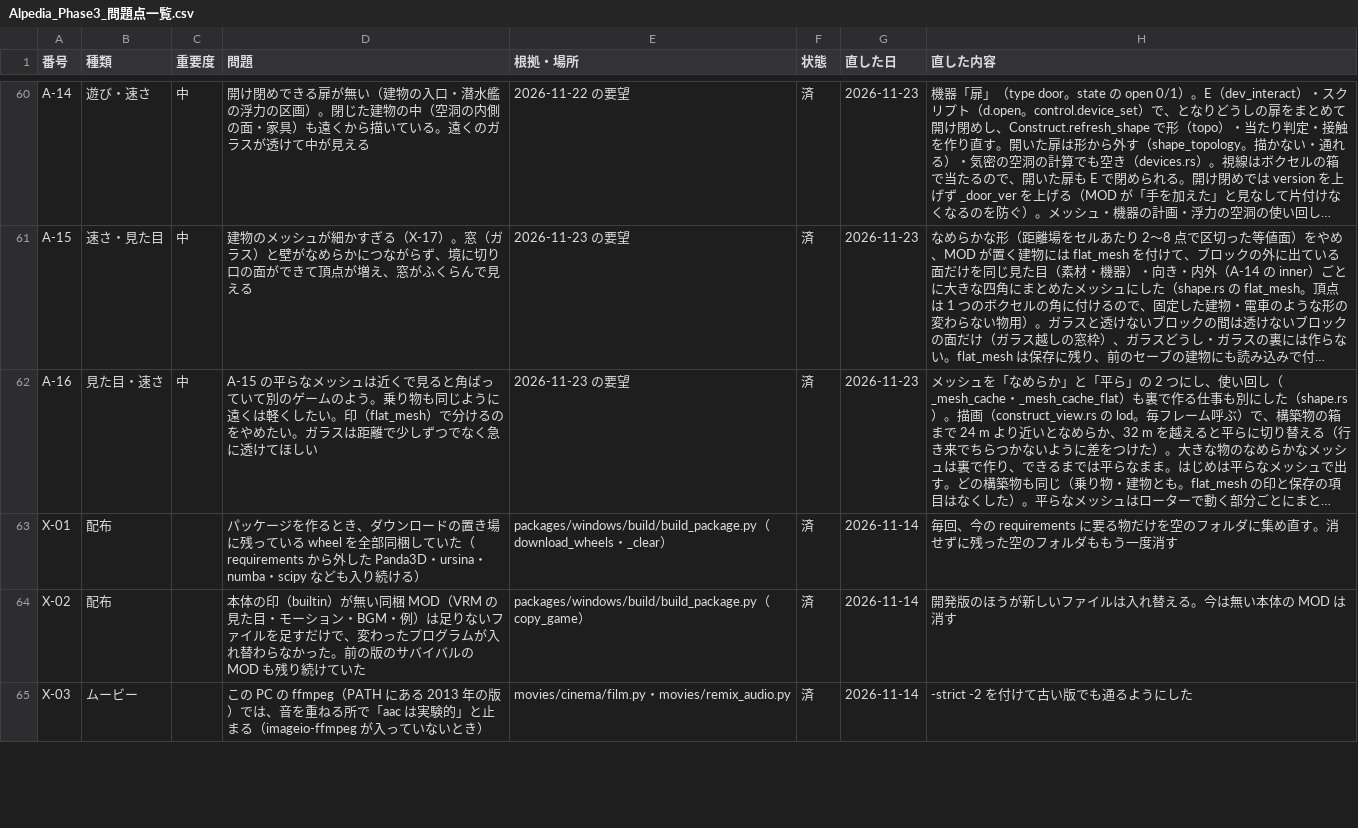
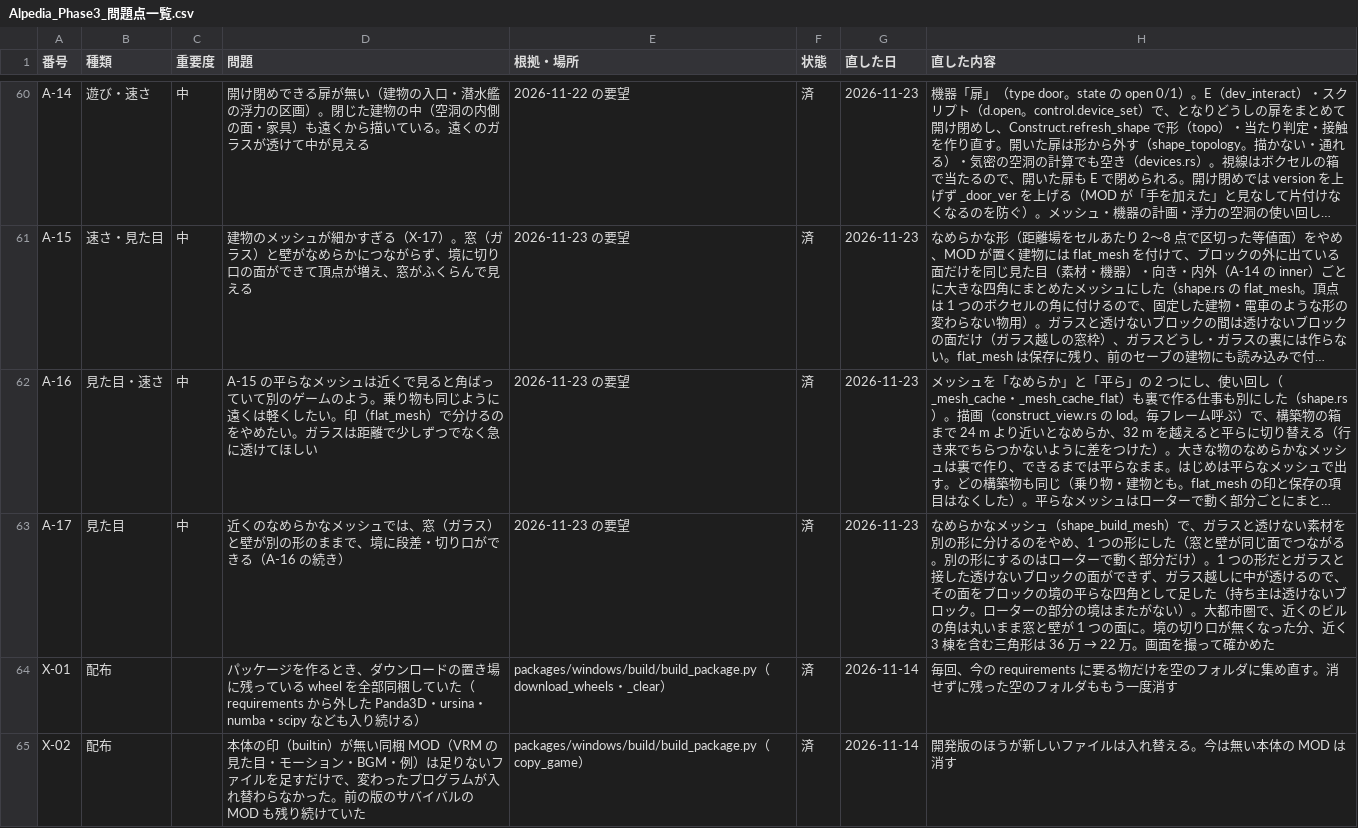
Before and after one commit to cpebach/alpedia, a CSV file: docs/Alpedia_Phase3_問題点一覧.csv, drawn as a sheet; only a part is shown, gaps mark what is left out; the shorter side is filled out with more unchanged rows; long unchanged cells end in …; the diff names each change by its address in the sheet, - before the commit and + after, or states it on an @@ line.

```diff
--- a/docs/Alpedia_Phase3_問題点一覧.csv
+++ b/docs/Alpedia_Phase3_問題点一覧.csv
+row 63: A-17 | 見た目 | 中 | 近くのなめらかなメッシュでは、窓（ガラス）と壁が別の形のままで、境に段差・切り口ができる（A-16 の続き） | 2026-11-23 の要望 | 済 | 2026-11-23 | なめらかなメッシュ（shape_build_mesh）で、ガラスと透けない素材を別の形に分けるのをやめ、1 つの形にした（窓と壁が同じ面でつながる。別の形にするのはローターで動く部分だけ）。1 つの形だとガラスと接した透けないブロックの面ができず、ガラス越しに中が透けるので、その面をブロックの境の平らな四角として足した（持ち主は透けないブロック。ローターの部分の境はまたがない）。大都市圏で、近くのビルの角は丸いまま窓と壁が 1 つの面に。境の切り口が無くなった分、近く 3 棟を含む三角形は 36 万 → 22 万。画面を撮って確かめた
```
Also changed, not shown: 3 other files.
